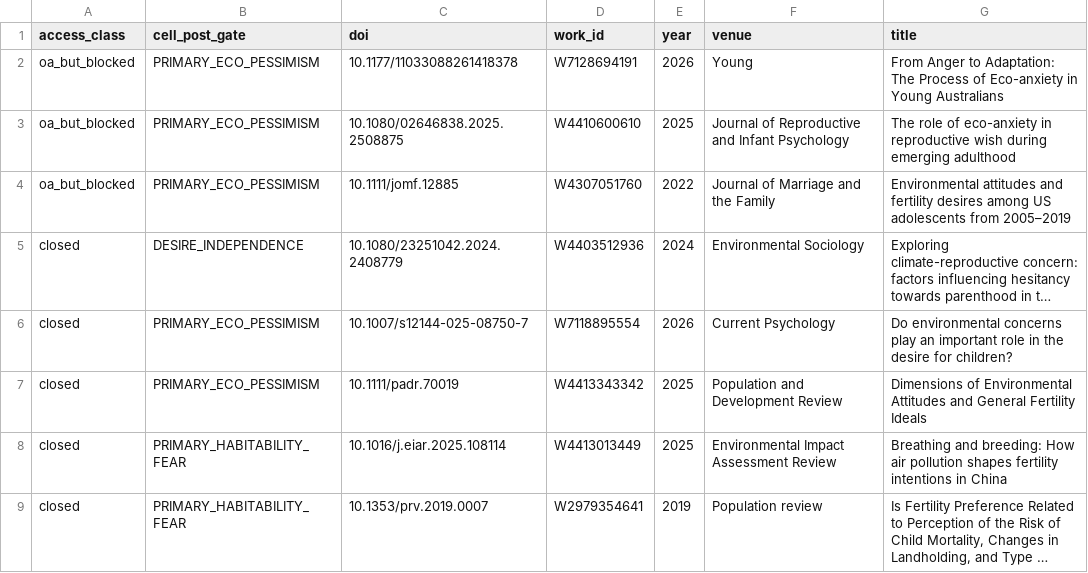
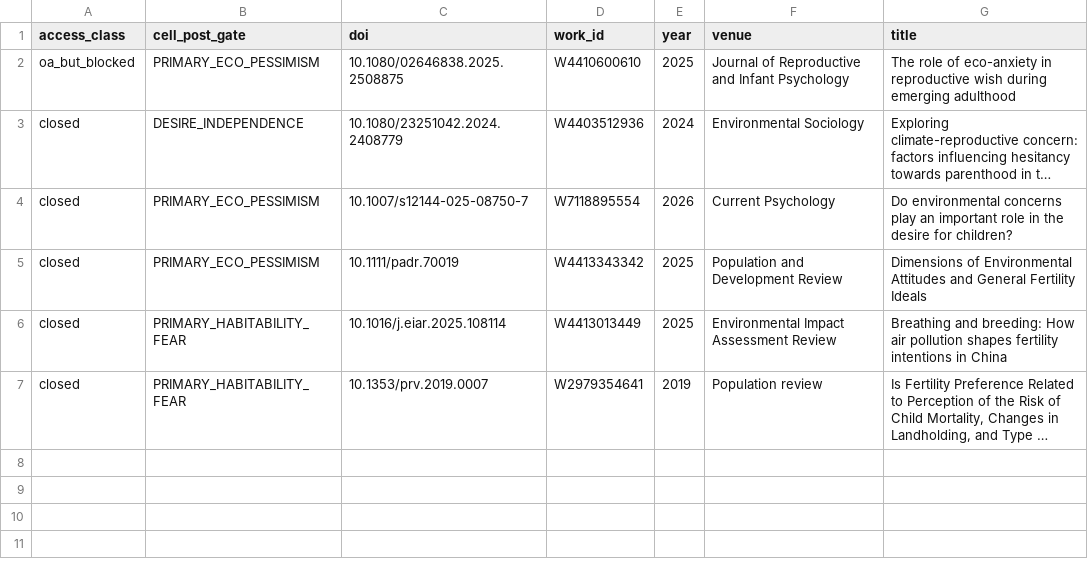
Before and after one commit to anup-malani/fertility-review-causes, a CSV file: extraction/climate-anxiety-eco-doomerism-stated-sample-retrieval-list.csv, drawn as a sheet; long unchanged cells end in …; the diff names each change by its address in the sheet, - before the commit and + after, or states it on an @@ line.

```diff
--- a/extraction/climate-anxiety-eco-doomerism-stated-sample-retrieval-list.csv
+++ b/extraction/climate-anxiety-eco-doomerism-stated-sample-retrieval-list.csv
-row 2: oa_but_blocked | PRIMARY_ECO_PESSIMISM | 10.1177/11033088261418378 | W7128694191 | 2026 | Young | From Anger to Adaptation: The Process of Eco-anxiety in Young Australians
-row 4: oa_but_blocked | PRIMARY_ECO_PESSIMISM | 10.1111/jomf.12885 | W4307051760 | 2022 | Journal of Marriage and the Family | Environmental attitudes and fertility desires among US adolescents from 2005–2019
```
Also changed, not shown: extraction/climate-anxiety-eco-doomerism-missing-pdf-dois.csv, extraction/climate-anxiety-eco-doomerism-pdf-retrieval-log.csv, 4 other files.
